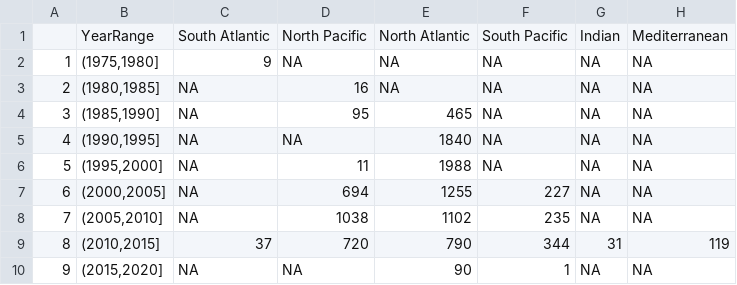
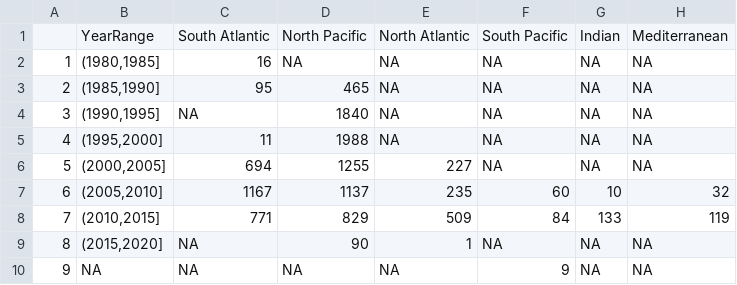
Before and after one commit to wincowgerDEV/ocean_plastic_modeling, a CSV file: AnnualDataPoints.csv, drawn as a sheet.

```diff
--- a/AnnualDataPoints.csv
+++ b/AnnualDataPoints.csv
@@ -1,10 +1,10 @@
 "","YearRange","South Atlantic","North Pacific","North Atlantic","South Pacific","Indian","Mediterranean"
-"1","(1975,1980]",9,NA,NA,NA,NA,NA
-"2","(1980,1985]",NA,16,NA,NA,NA,NA
-"3","(1985,1990]",NA,95,465,NA,NA,NA
-"4","(1990,1995]",NA,NA,1840,NA,NA,NA
-"5","(1995,2000]",NA,11,1988,NA,NA,NA
-"6","(2000,2005]",NA,694,1255,227,NA,NA
-"7","(2005,2010]",NA,1038,1102,235,NA,NA
-"8","(2010,2015]",37,720,790,344,31,119
-"9","(2015,2020]",NA,NA,90,1,NA,NA
+"1","(1980,1985]",16,NA,NA,NA,NA,NA
+"2","(1985,1990]",95,465,NA,NA,NA,NA
+"3","(1990,1995]",NA,1840,NA,NA,NA,NA
+"4","(1995,2000]",11,1988,NA,NA,NA,NA
+"5","(2000,2005]",694,1255,227,NA,NA,NA
+"6","(2005,2010]",1167,1137,235,60,10,32
+"7","(2010,2015]",771,829,509,84,133,119
+"8","(2015,2020]",NA,90,1,NA,NA,NA
+"9",NA,NA,NA,NA,9,NA,NA
```
Also changed, not shown: uncertainties.csv, yearly_mean.csv, 15 other files.
